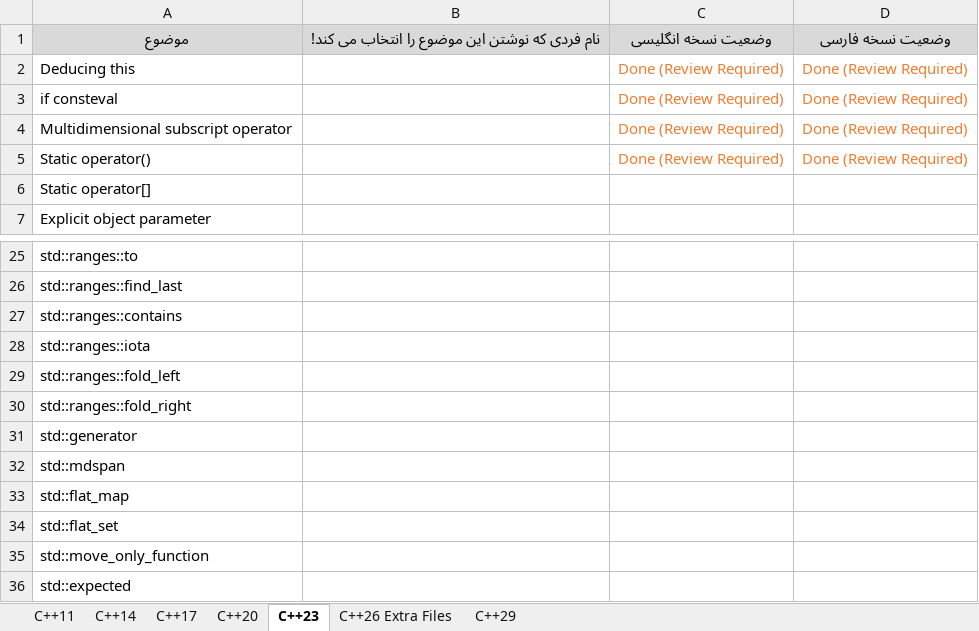
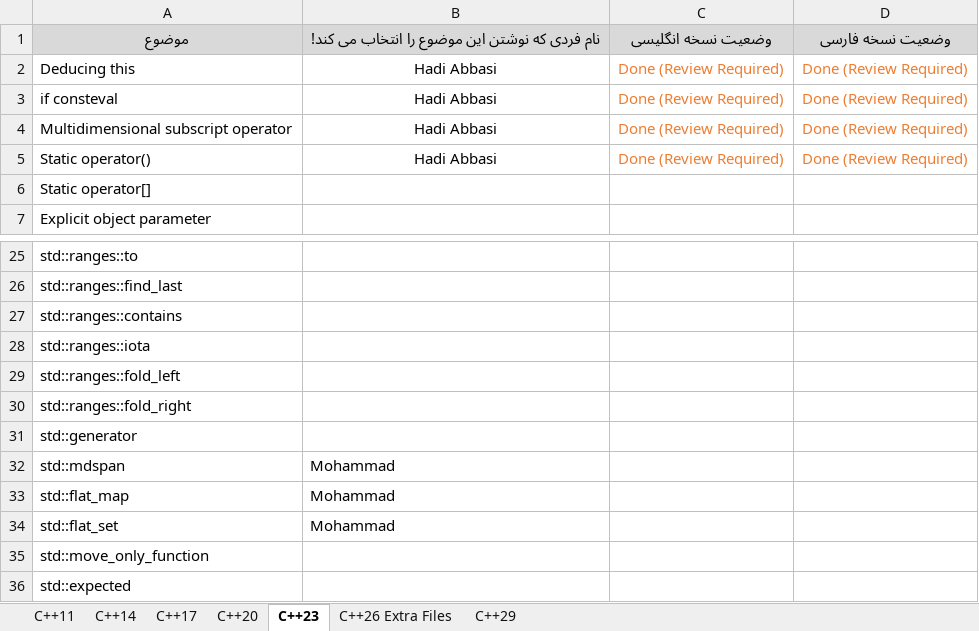
Before and after one commit to HadiAbbasi/Cpp-Modern-Features, an Excel workbook: docs/roadmap/Roadmap - C++ New Features.xlsx, sheet C++23, drawn as a sheet; only a part is shown, gaps mark what is left out; values as stored, in another font and other column widths than the file's, no borders; the diff names each change by its address in the sheet, - before the commit and + after, or states it on an @@ line.

```diff
--- a/docs/roadmap/Roadmap - C++ New Features.xlsx (sheet C++23)
+++ b/docs/roadmap/Roadmap - C++ New Features.xlsx (sheet C++23)
-B2:B5: (empty)
+B2:B5: Hadi Abbasi
-B32:B34: (empty)
+B32:B34: Mohammad
```
Also changed, not shown: sheet C++20, 26 other files.
